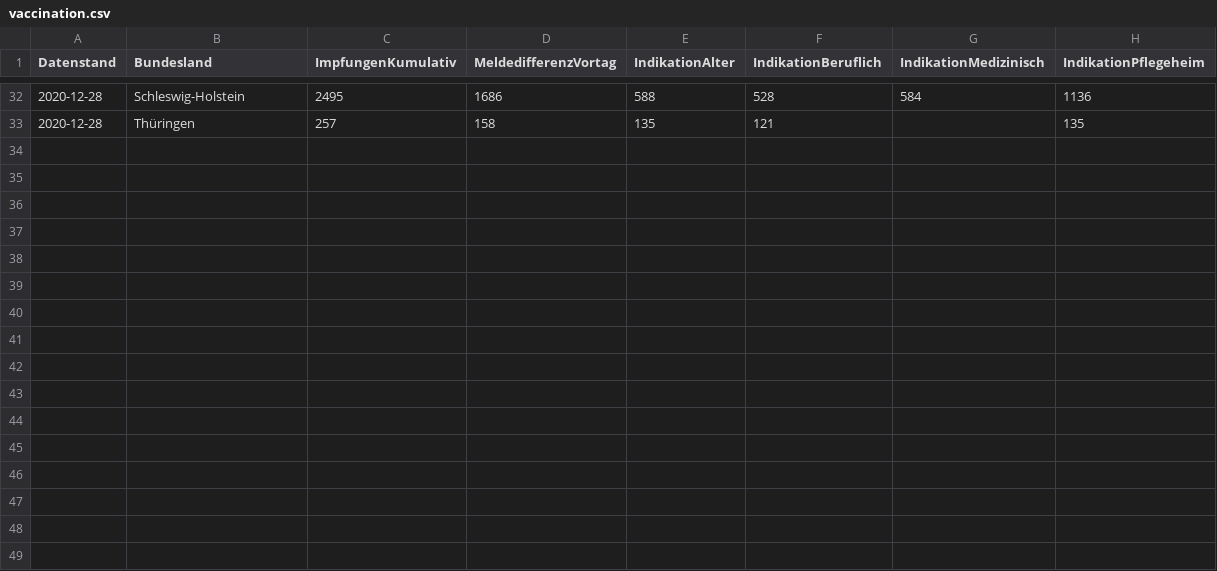
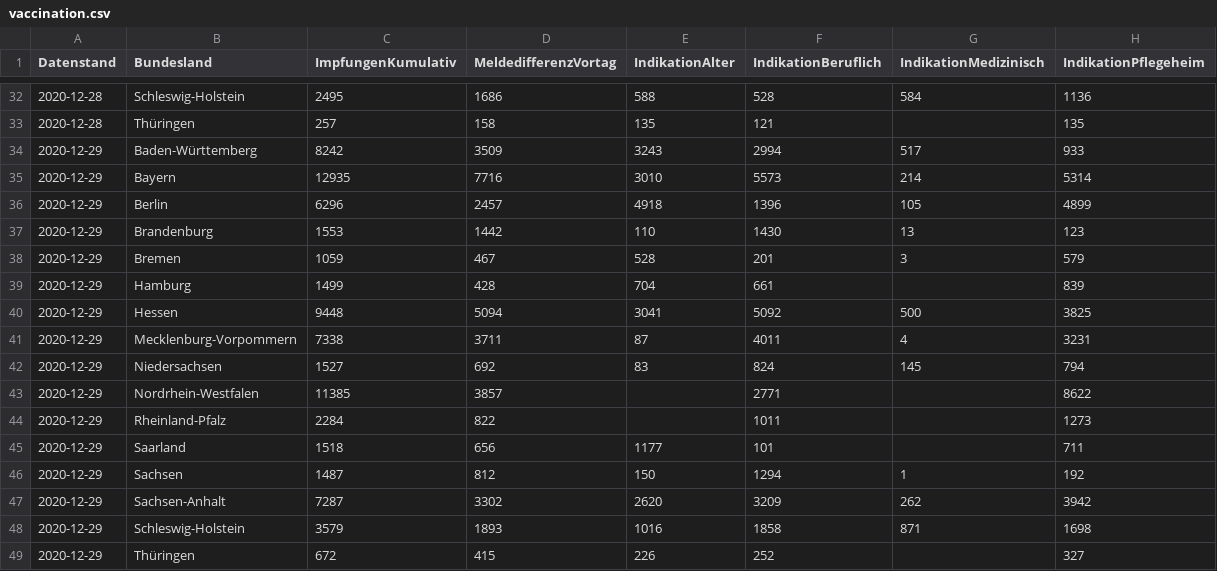
Before and after one commit to horazont/covid, a CSV file: rki/vaccination.csv, drawn as a sheet; only a part is shown, gaps mark what is left out.

Commit message:
Update vaccination report
Note that the work sheet changed its name again. Also they now fill
in the cells where no data was reported with zeroes, which also is
not nice.

```diff
--- a/rki/vaccination.csv
+++ b/rki/vaccination.csv
@@ -33 +33,17 @@ Datenstand,Bundesland,ImpfungenKumulativ,MeldedifferenzVortag,IndikationAlter,In
 2020-12-28,Thüringen,257,158,135,121,,135
+2020-12-29,Baden-Württemberg,8242,3509,3243,2994,517,933
+2020-12-29,Bayern,12935,7716,3010,5573,214,5314
+2020-12-29,Berlin,6296,2457,4918,1396,105,4899
+2020-12-29,Brandenburg,1553,1442,110,1430,13,123
+2020-12-29,Bremen,1059,467,528,201,3,579
+2020-12-29,Hamburg,1499,428,704,661,,839
+2020-12-29,Hessen,9448,5094,3041,5092,500,3825
+2020-12-29,Mecklenburg-Vorpommern,7338,3711,87,4011,4,3231
+2020-12-29,Niedersachsen,1527,692,83,824,145,794
+2020-12-29,Nordrhein-Westfalen,11385,3857,,2771,,8622
+2020-12-29,Rheinland-Pfalz,2284,822,,1011,,1273
+2020-12-29,Saarland,1518,656,1177,101,,711
+2020-12-29,Sachsen,1487,812,150,1294,1,192
+2020-12-29,Sachsen-Anhalt,7287,3302,2620,3209,262,3942
+2020-12-29,Schleswig-Holstein,3579,1893,1016,1858,871,1698
+2020-12-29,Thüringen,672,415,226,252,,327
```
Also changed, not shown: 1 other file.
